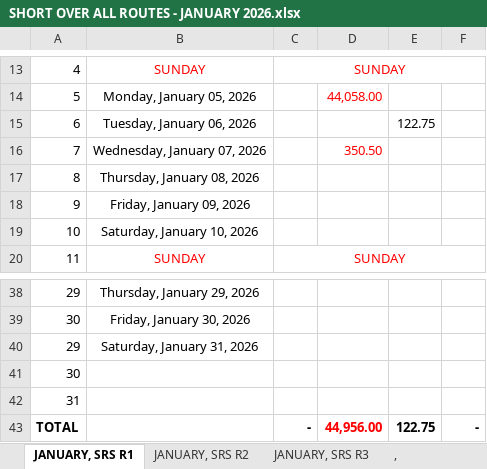
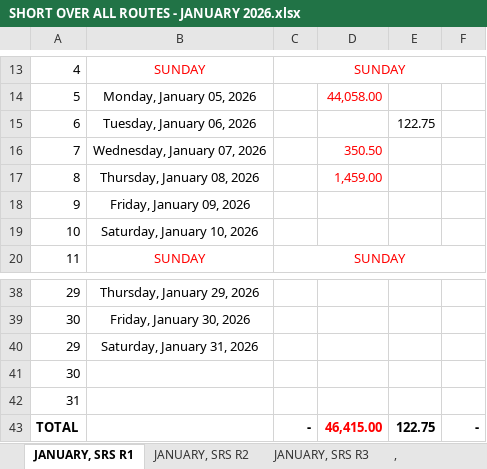
Before and after one commit to fliqlo/GBDS, an Excel workbook: GBDS JANUARY FILES 2026/SHORT OVER ALL ROUTES - JANUARY 2026.xlsx, sheet JANUARY, SRS R1, drawn as a sheet; only a part is shown, gaps mark what is left out; values as stored, in another font and other column widths than the file's, no borders; the diff names each change by its address in the sheet, - before the commit and + after, or states it on an @@ line.

```diff
--- a/GBDS JANUARY FILES 2026/SHORT OVER ALL ROUTES - JANUARY 2026.xlsx (sheet JANUARY, SRS R1)
+++ b/GBDS JANUARY FILES 2026/SHORT OVER ALL ROUTES - JANUARY 2026.xlsx (sheet JANUARY, SRS R1)
-D17: (empty)
+D17: 1,459.00
-D43: 44,956.00
+D43: 46,415.00
```
Also changed, not shown: sheet JANUARY, SRS R3, sheet JANUARY, SRS R2, GBDS JANUARY FILES 2026/CSR MONTH OF JANUARY 2026.xlsx, GBDS JANUARY FILES 2026/GBDS UPDATED DOS - December.xlsx, 2 other files.
